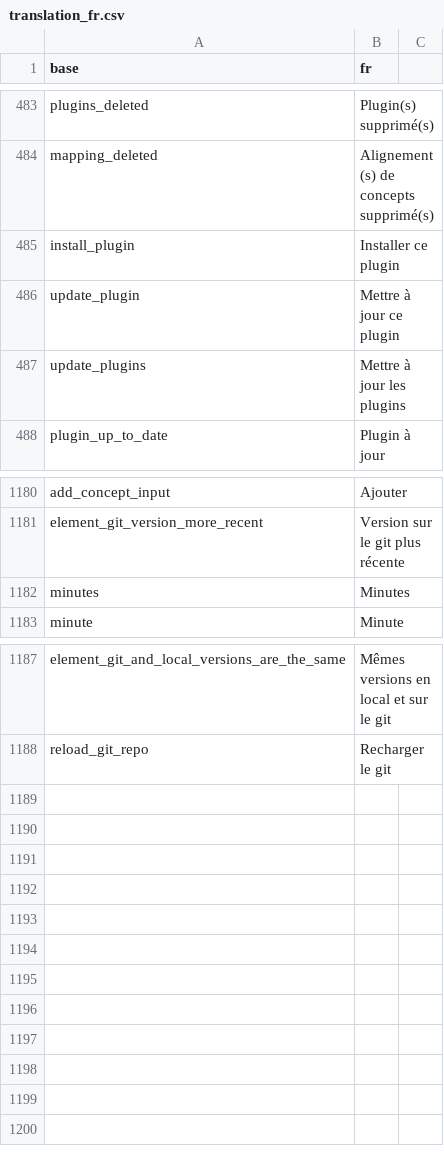
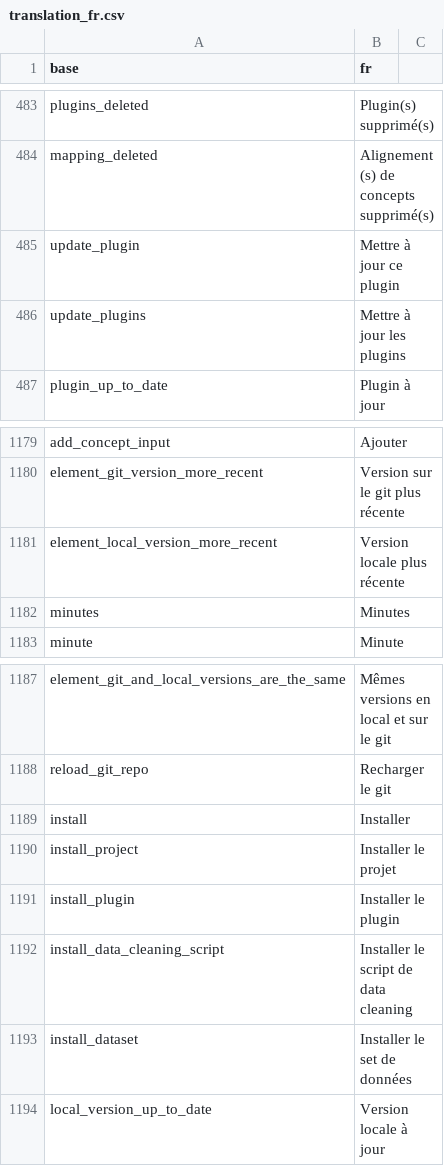
Before and after one commit to BorisDelange/LinkR, a CSV file: inst/translations/translation_fr.csv, drawn as a sheet; only a part is shown, gaps mark what is left out.

Commit message:
Add an element from remote git repo

```diff
--- a/inst/translations/translation_fr.csv
+++ b/inst/translations/translation_fr.csv
@@ -484,3 +484,2 @@ plugins_deleted,Plugin(s) supprimé(s)
 mapping_deleted,Alignement(s) de concepts supprimé(s)
-install_plugin,Installer ce plugin
 update_plugin,Mettre à jour ce plugin
@@ -1181,2 +1180,3 @@ add_concept_input,Ajouter
 element_git_version_more_recent,Version sur le git plus récente
+element_local_version_more_recent,Version locale plus récente
 minutes,Minutes
@@ -1188 +1188,7 @@ element_git_and_local_versions_are_the_same,Mêmes versions en local et sur le g
 reload_git_repo,Recharger le git
+install,Installer
+install_project,Installer le projet
+install_plugin,Installer le plugin
+install_data_cleaning_script,Installer le script de data cleaning
+install_dataset,Installer le set de données
+local_version_up_to_date,Version locale à jour
```
Also changed, not shown: inst/translations/translation_en.csv, 7 other files.
